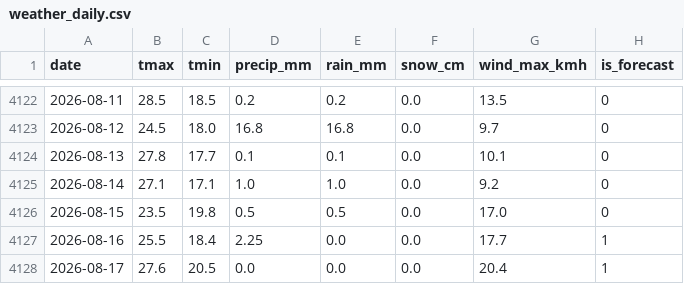
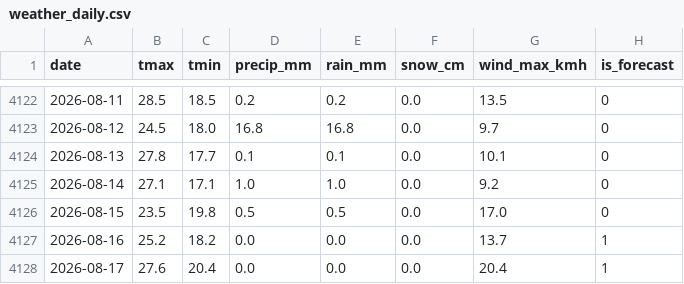
Before and after one commit to KhaledCodes/toronto-ferry-dashboard, a CSV file: outputs/weather_daily.csv, drawn as a sheet; only a part is shown, gaps mark what is left out.

```diff
--- a/outputs/weather_daily.csv
+++ b/outputs/weather_daily.csv
@@ -4126,3 +4126,3 @@ date,tmax,tmin,precip_mm,rain_mm,snow_cm,wind_max_kmh,is_forecast
 2026-08-15,23.5,19.8,0.5,0.5,0.0,17.0,0
-2026-08-16,25.5,18.4,2.25,0.0,0.0,17.7,1
-2026-08-17,27.6,20.5,0.0,0.0,0.0,20.4,1
+2026-08-16,25.2,18.2,0.0,0.0,0.0,13.7,1
+2026-08-17,27.6,20.4,0.0,0.0,0.0,20.4,1
```
Also changed, not shown: outputs/prediction_history.csv, 1 other file.
